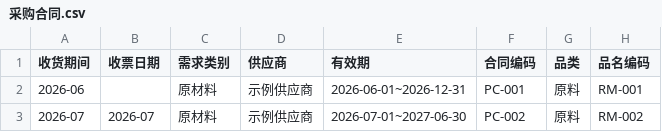
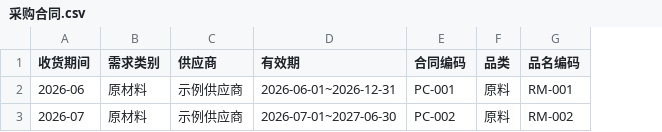
Before and after one commit to clarkwang1980/cost-settlement-platform, a CSV file: sample_templates/采购合同.csv, drawn as a sheet; only a part is shown; the diff names each change by its address in the sheet, - before the commit and + after, or states it on an @@ line.

Commit message:
采购合同：模板与导入去掉「收票日期」列（与 ERP 导出口径一致，修复列错位导致的部分未导入）

```diff
--- a/sample_templates/采购合同.csv
+++ b/sample_templates/采购合同.csv
-column B (收票日期), row 3: 2026-07
```
Also changed, not shown: 1 other file.
